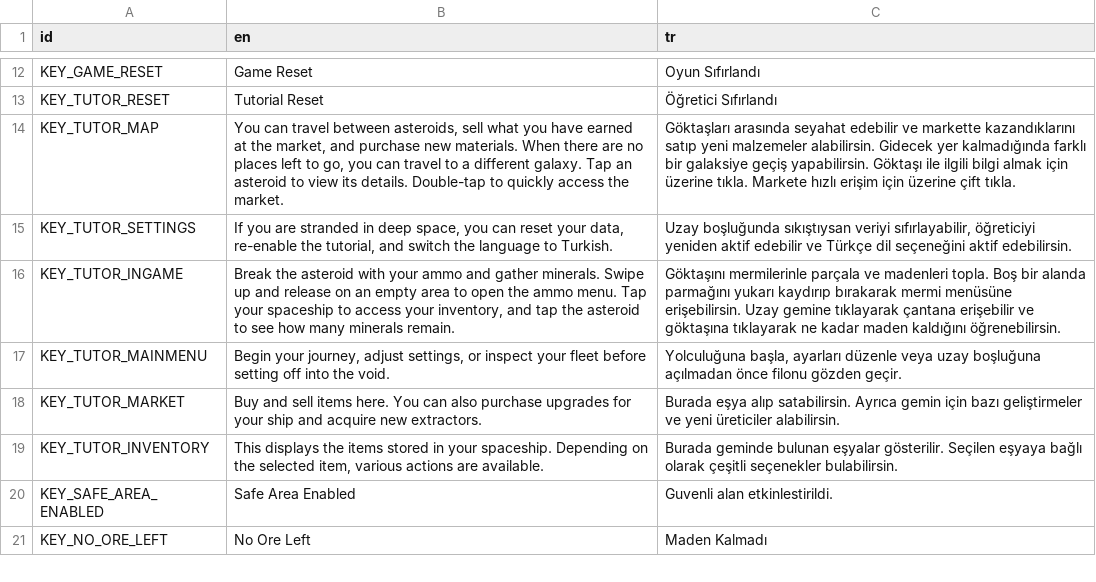
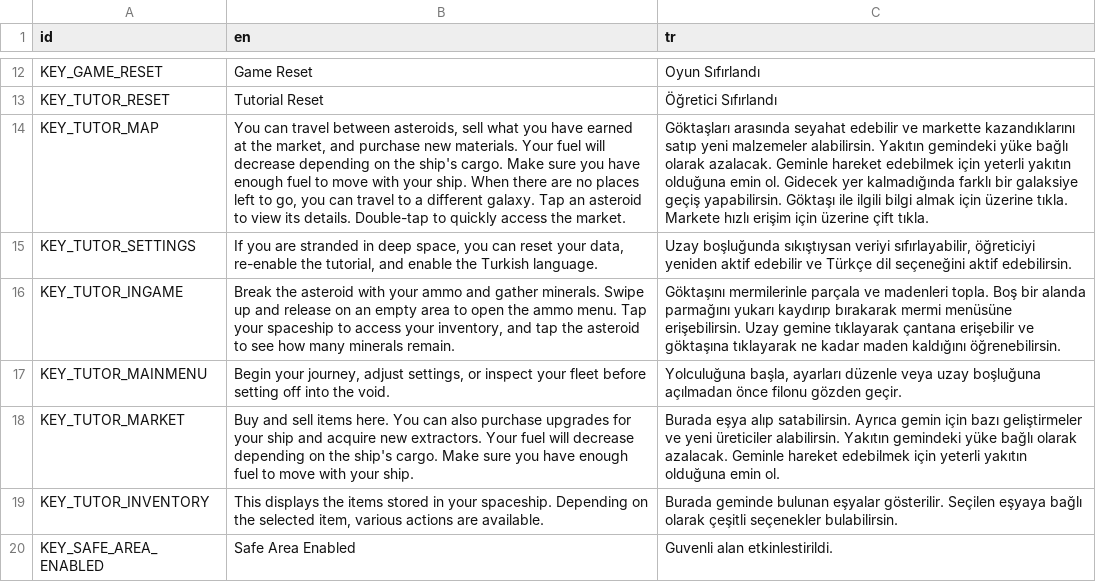
Before and after one commit to UmutSanci01/Goktasi-2, a CSV file: Localization/Localization.csv, drawn as a sheet; only a part is shown, gaps mark what is left out; the shorter side is filled out with more unchanged rows; the diff names each change by its address in the sheet, - before the commit and + after, or states it on an @@ line.

Commit message:
Fix localization

```diff
--- a/Localization/Localization.csv
+++ b/Localization/Localization.csv
-B14 (en): …new materials. When there…
+B14 (en): …new materials. Your fuel will decrease depending on the ship's cargo. Make sure you have enough fuel to move with your ship. When there…
-C14 (tr): …malzemeler alabilirsin. Gidecek yer…
+C14 (tr): …malzemeler alabilirsin. Yakıtın gemindeki yüke bağlı olarak azalacak. Geminle hareket edebilmek için yeterli yakıtın olduğuna emin ol. Gidecek yer…
-B15 (en): …tutorial, and switch the language to Turkish.
+B15 (en): …tutorial, and enable the Turkish language.
-B18 (en): …new extractors.
+B18 (en): …new extractors. Your fuel will decrease depending on the ship's cargo. Make sure you have enough fuel to move with your ship.
-C18 (tr): …üreticiler alabilirsin.
+C18 (tr): …üreticiler alabilirsin. Yakıtın gemindeki yüke bağlı olarak azalacak. Geminle hareket edebilmek için yeterli yakıtın olduğuna emin ol.
```
Also changed, not shown: 1 other file.
